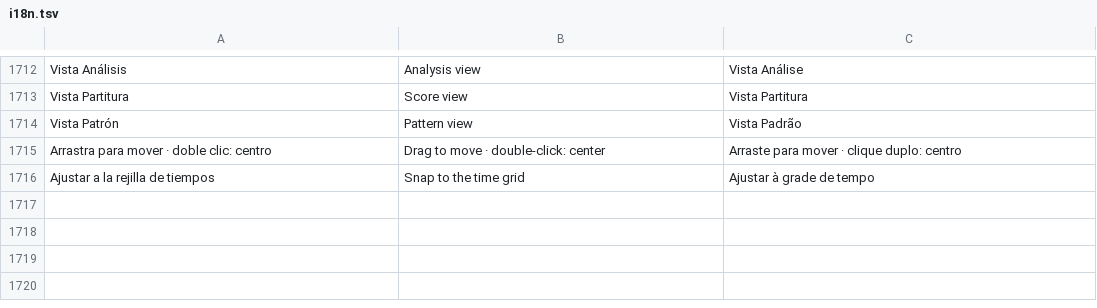
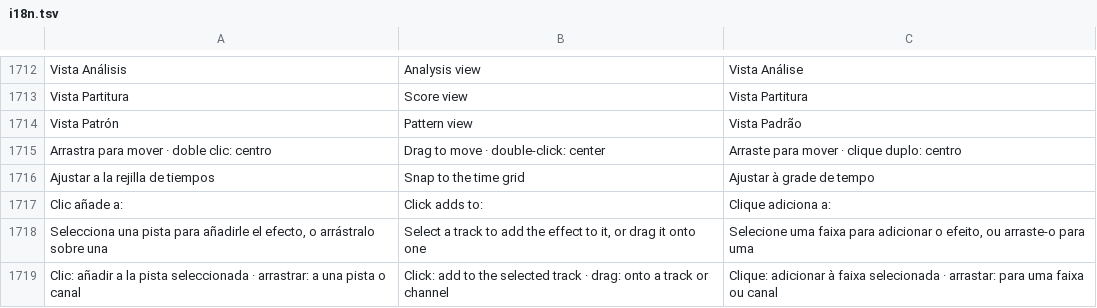
Before and after one commit to quantexpy69/quantumdaw, a TSV file: crates/app/src/i18n.tsv, drawn as a sheet; only a part is shown, gaps mark what is left out.

Commit message:
Quantum DAW 0.54.0
Efectos
- Un clic en un efecto de la Biblioteca lo añade a la pista seleccionada (o a la que se ve en Dispositivos) y lo muestra abajo; arrastrarlo a una pista también lo abre ahí.

Dispositivos
- Tarjetas nuevas al estilo rack: cabecera del color del plugin con encendido, nombre y botones para subir en la cadena y quitar; cuerpo oscuro y todas con el mismo alto en la fila.
- Perillas en una cuadrícula que reparte el ancho de la tarjeta.
- Curves con su tarjeta ancha: visor y controles en una sola fila, sin cortes en las etiquetas.
- Los textos de los visores (reducción de ganancia) se leen aunque pase una curva por debajo.
- El de-esser muestra su frecuencia en Hz/kHz (antes aparecía como porcentaje).

```diff
--- a/crates/app/src/i18n.tsv
+++ b/crates/app/src/i18n.tsv
@@ -1716 +1716,4 @@ Arrastra para mover · doble clic: centro	Drag to move · double-click: center	A
 Ajustar a la rejilla de tiempos	Snap to the time grid	Ajustar à grade de tempo
+Clic añade a:	Click adds to:	Clique adiciona a:
+Selecciona una pista para añadirle el efecto, o arrástralo sobre una	Select a track to add the effect to it, or drag it onto one	Selecione uma faixa para adicionar o efeito, ou arraste-o para uma
+Clic: añadir a la pista seleccionada · arrastrar: a una pista o canal	Click: add to the selected track · drag: onto a track or channel	Clique: adicionar à faixa selecionada · arrastar: para uma faixa ou canal
```
Also changed, not shown: 9 other files.
